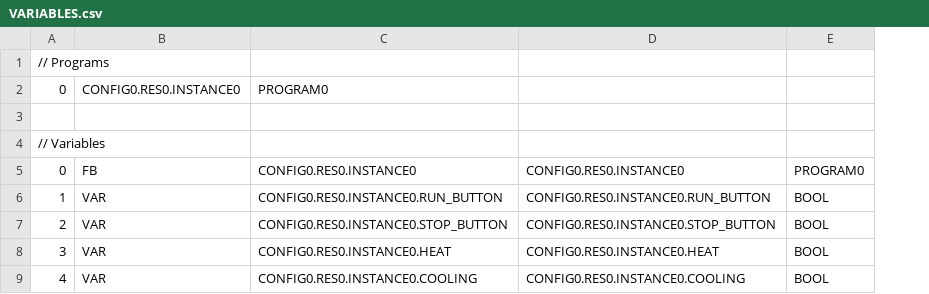
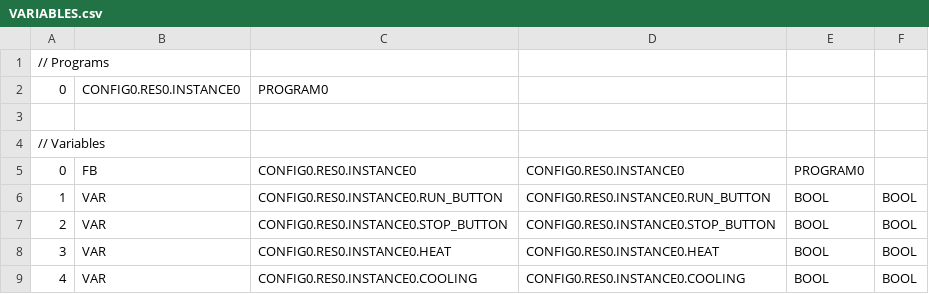
Before and after one commit to sakunamary/Roaster_s7-200, a CSV file: openplc/build/VARIABLES.csv, drawn as a sheet; only a part is shown; the diff names each change by its address in the sheet, - before the commit and + after, or states it on an @@ line.

```diff
--- a/openplc/build/VARIABLES.csv
+++ b/openplc/build/VARIABLES.csv
+column F, rows 6-9: all BOOL
```
Also changed, not shown: 13 other files.
